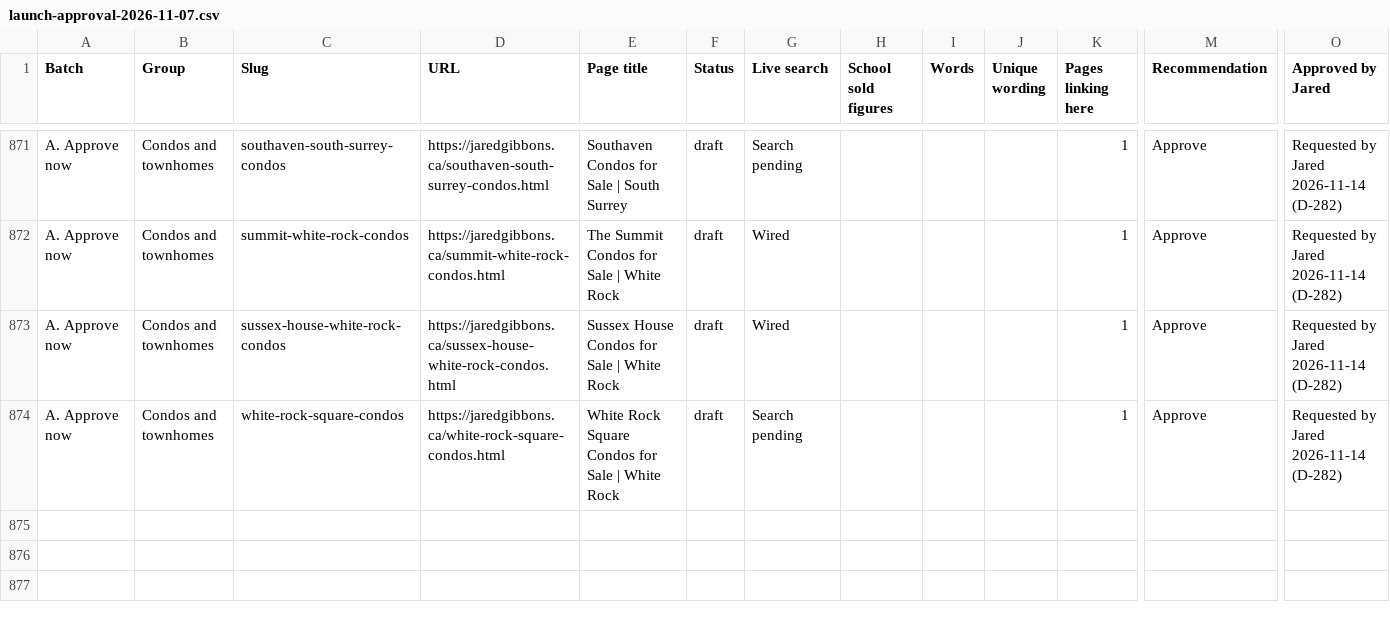
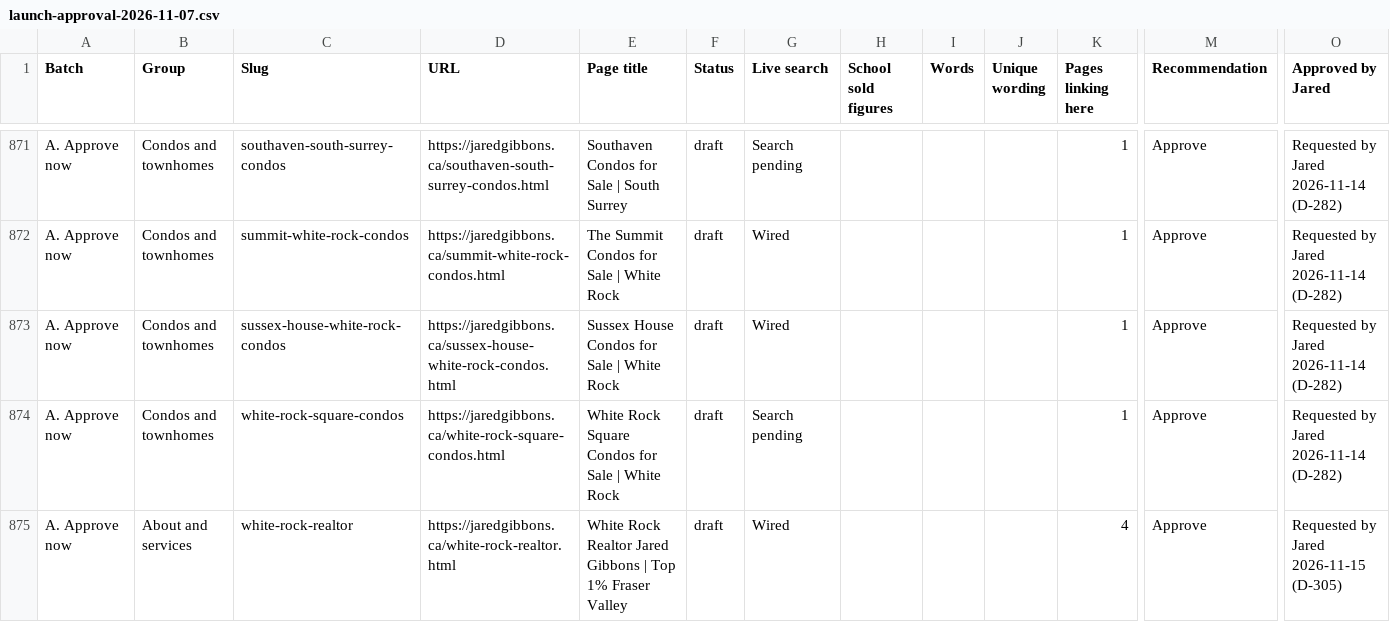
Before and after one commit to jaredgibbons-ai/jaredgibbons-ca, a CSV file: docs/review/launch/launch-approval-2026-11-07.csv, drawn as a sheet; only a part is shown, gaps mark what is left out; rows hold the shown columns only; the diff names each change by its address in the sheet, - before the commit and + after, or states it on an @@ line.

```diff
--- a/docs/review/launch/launch-approval-2026-11-07.csv
+++ b/docs/review/launch/launch-approval-2026-11-07.csv
+row 875: A. Approve now | About and services | white-rock-realtor | https://jaredgibbons.ca/white-rock-realtor.html | White Rock Realtor Jared Gibbons | Top 1% Fraser Valley | draft | Wired |  |  |  | 4 | Approve | Requested by Jared 2026-11-15 (D-305)
```
Also changed, not shown: 9 other files.
